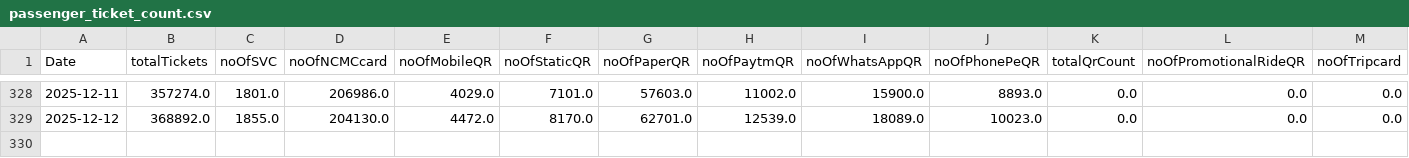
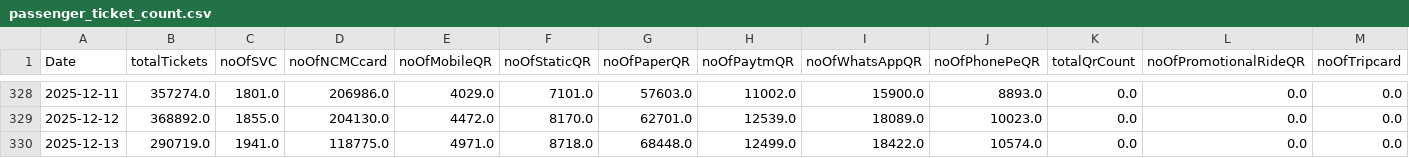
Before and after one commit to heshinth/cmrl-passenger-data-scraper, a CSV file: data/passenger_ticket_count.csv, drawn as a sheet; only a part is shown, gaps mark what is left out; rows hold the shown columns only; the diff names each change by its address in the sheet, - before the commit and + after, or states it on an @@ line.

```diff
--- a/data/passenger_ticket_count.csv
+++ b/data/passenger_ticket_count.csv
+row 330: 2025-12-13 | 290719.0 | 1941.0 | 118775.0 | 4971.0 | 8718.0 | 68448.0 | 12499.0 | 18422.0 | 10574.0 | 0.0 | 0.0 | 0.0
```
Also changed, not shown: data/passenger_flow_hourly.csv, data/passenger_flow_line_01.csv, 1 other file.
